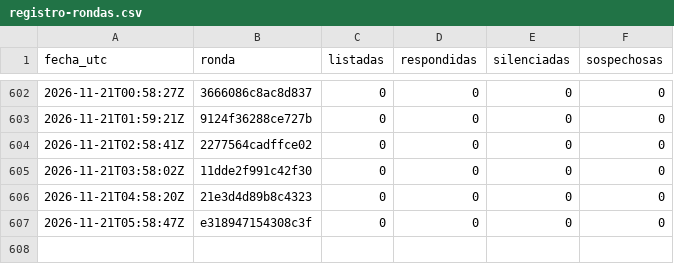
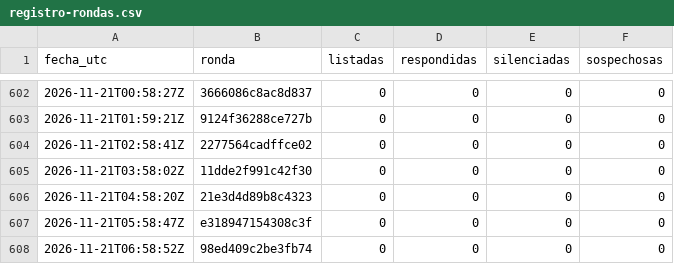
Before and after one commit to hardlypythonnmr/cpe-engine, a CSV file: earn/naos/motor/comentarios/registro-rondas.csv, drawn as a sheet; only a part is shown, gaps mark what is left out.

```diff
--- a/earn/naos/motor/comentarios/registro-rondas.csv
+++ b/earn/naos/motor/comentarios/registro-rondas.csv
@@ -607 +607,2 @@ fecha_utc,ronda,listadas,respondidas,silenciadas,sospechosas
 2026-11-21T05:58:47Z,e318947154308c3f,0,0,0,0
+2026-11-21T06:58:52Z,98ed409c2be3fb74,0,0,0,0
```
Also changed, not shown: earn/naos/medicion/cuota-yt.csv, earn/naos/motor/comentarios/lecturas.csv.
